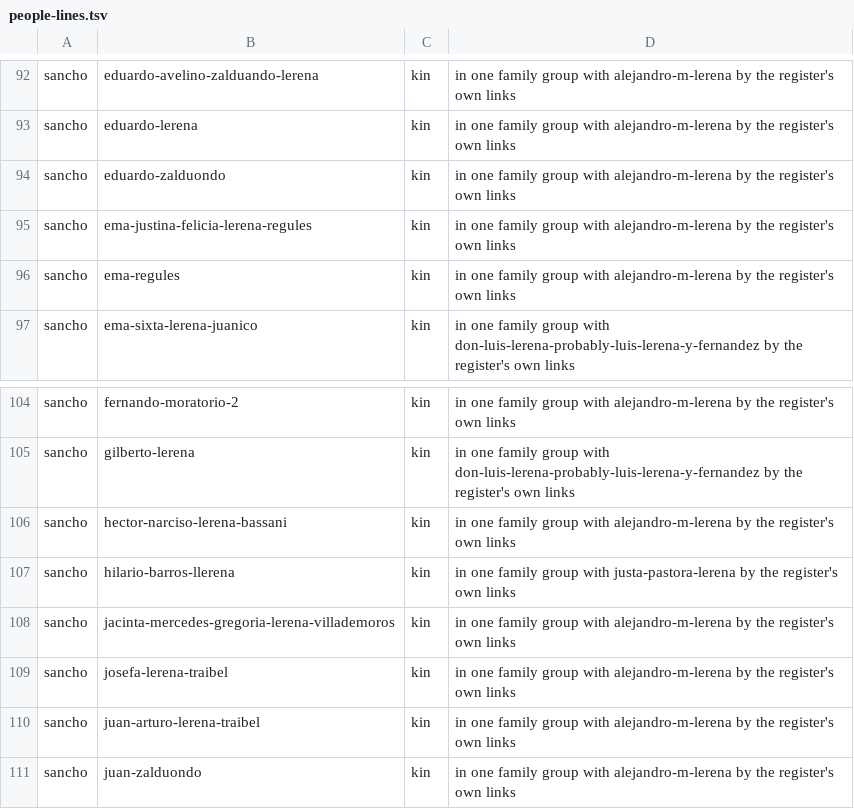
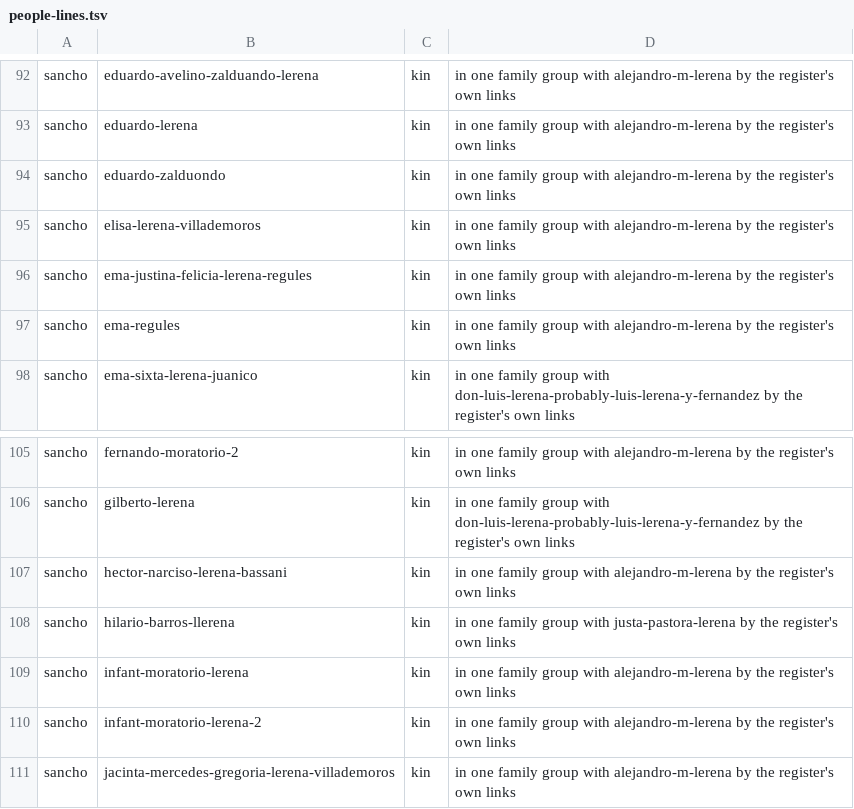
Before and after one commit to daviddef/TheLerena, a TSV file: data/people-lines.tsv, drawn as a sheet; only a part is shown, gaps mark what is left out; the shorter side is filled out with more unchanged rows; the diff names each change by its address in the sheet, - before the commit and + after, or states it on an @@ line.

```diff
--- a/data/people-lines.tsv
+++ b/data/people-lines.tsv
+row 95: sancho | elisa-lerena-villademoros | kin | in one family group with alejandro-m-lerena by the register's own links
+row 109: sancho | infant-moratorio-lerena | kin | in one family group with alejandro-m-lerena by the register's own links
+row 110: sancho | infant-moratorio-lerena-2 | kin | in one family group with alejandro-m-lerena by the register's own links
```
Also changed, not shown: 6 other files.
